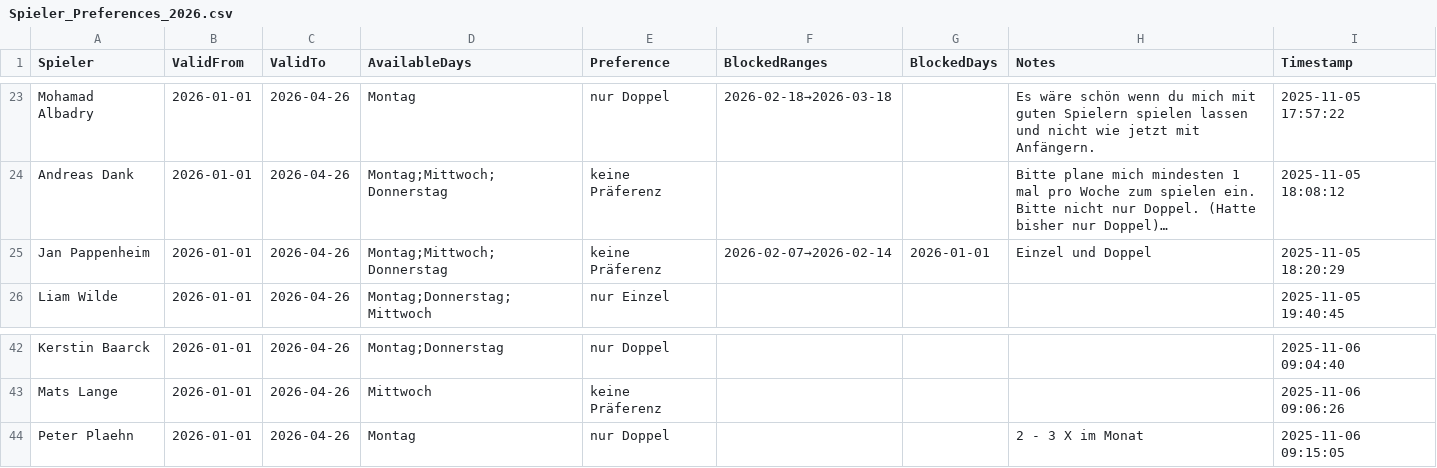
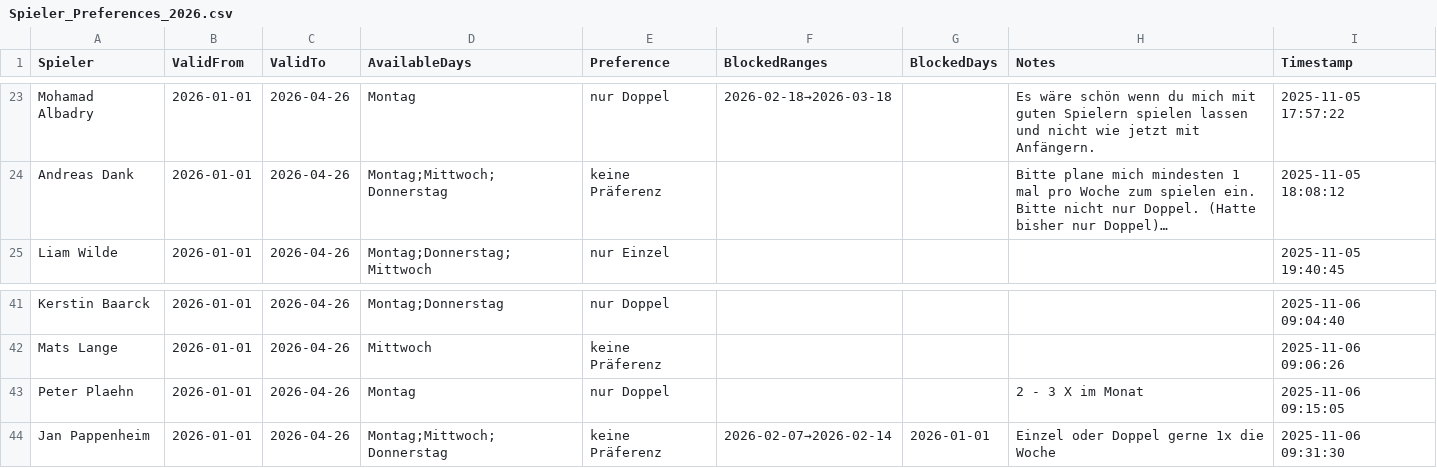
Before and after one commit to liamw8lde/Winter-2024_2025-Training-PLan, a CSV file: Spieler_Preferences_2026.csv, drawn as a sheet; only a part is shown, gaps mark what is left out; long unchanged cells end in …; removed rows and columns are numbered as before the commit, all else as after; the diff names each change by its address in the sheet, - before the commit and + after, or states it on an @@ line.

Commit message:
Update Präferenzen für Jan Pappenheim

```diff
--- a/Spieler_Preferences_2026.csv
+++ b/Spieler_Preferences_2026.csv
-row 25: Jan Pappenheim | 2026-01-01 | 2026-04-26 | Montag;Mittwoch;Donnerstag | keine Präferenz | 2026-02-07→2026-02-14 | 2026-01-01 | Einzel und Doppel | 2025-11-05 18:20:29
+row 44: Jan Pappenheim | 2026-01-01 | 2026-04-26 | Montag;Mittwoch;Donnerstag | keine Präferenz | 2026-02-07→2026-02-14 | 2026-01-01 | Einzel oder Doppel gerne 1x die Woche | 2025-11-06 09:31:30
```
